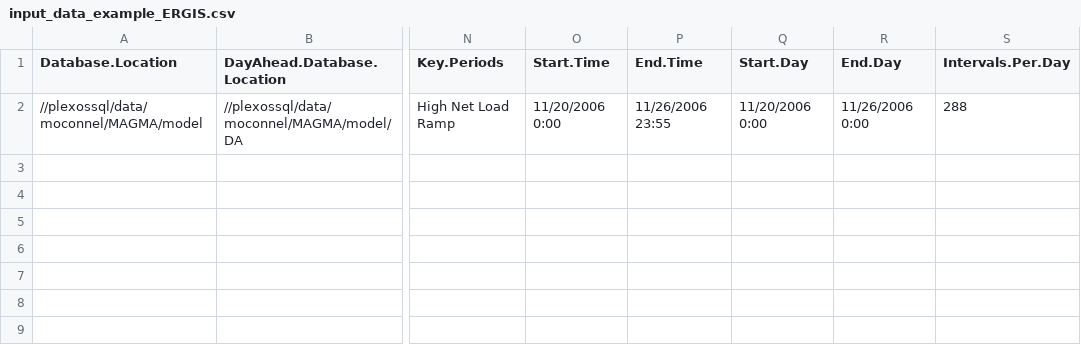
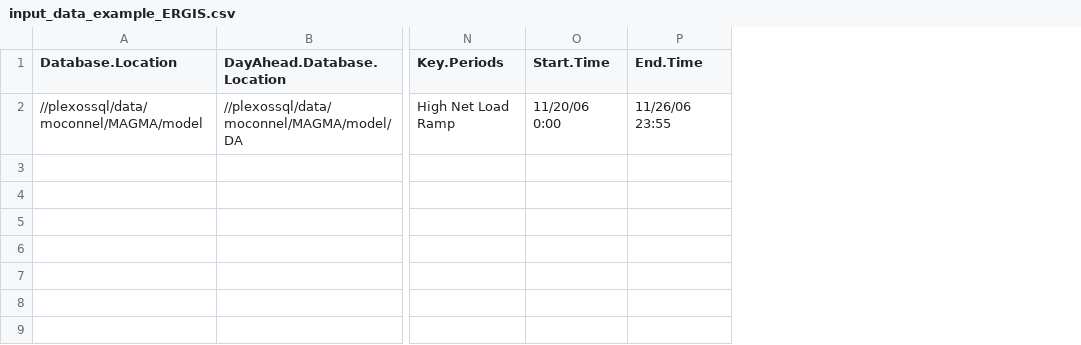
Before and after one commit to NREL/MAGMA, a CSV file: Examples/input_data_example_ERGIS.csv, drawn as a sheet; only a part is shown, gaps mark what is left out; the diff names each change by its address in the sheet, - before the commit and + after, or states it on an @@ line.

```diff
--- a/Examples/input_data_example_ERGIS.csv
+++ b/Examples/input_data_example_ERGIS.csv
-column Q (Start.Day), row 2: 11/20/2006 0:00
-column R (End.Day), row 2: 11/26/2006 0:00
-column S (Intervals.Per.Day), row 2: 288
-O2 (Start.Time): 11/20/2006 0:00
+O2 (Start.Time): 11/20/06 0:00
-P2 (End.Time): 11/26/2006 23:55
+P2 (End.Time): 11/26/06 23:55
```
Also changed, not shown: Examples/input_data_example.csv, Examples/input_data_template.csv.
